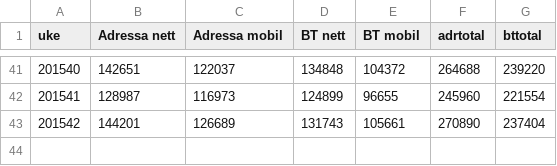
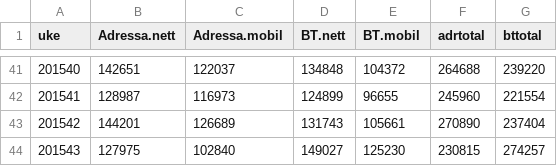
Before and after one commit to chrilur/adressameteret, a CSV file: data/btadr.csv, drawn as a sheet; only a part is shown, gaps mark what is left out; the diff names each change by its address in the sheet, - before the commit and + after, or states it on an @@ line.

```diff
--- a/data/btadr.csv
+++ b/data/btadr.csv
-B1: Adressa nett
+B1: Adressa.nett
-C1: Adressa mobil
+C1: Adressa.mobil
-D1: BT nett
+D1: BT.nett
-E1: BT mobil
+E1: BT.mobil
+row 44: 201543 | 127975 | 102840 | 149027 | 125230 | 230815 | 274257
```
Also changed, not shown: data/sidev.csv, 3 other files.
